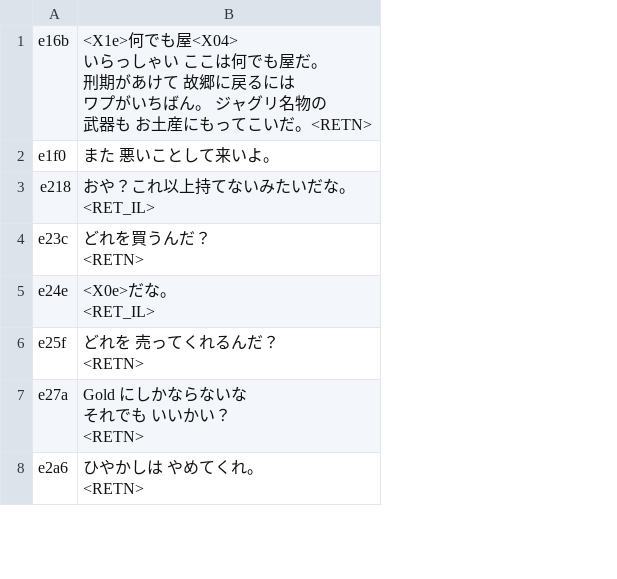
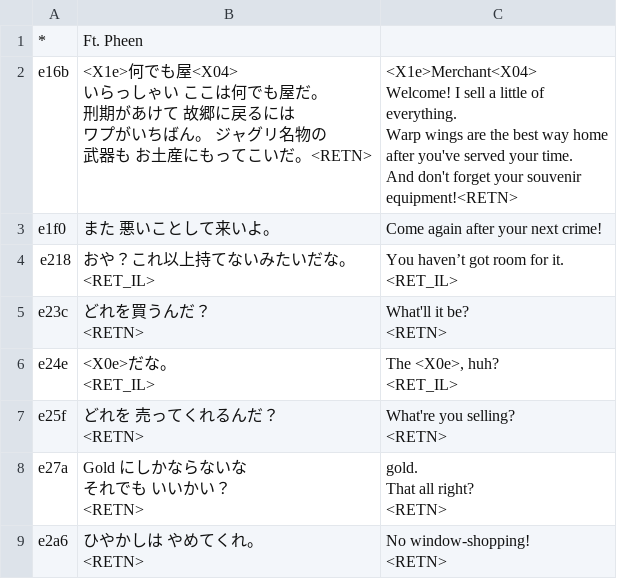
Before and after one commit to nleseul/ds6_pc98_trans, a CSV file: csv/Scenarios/2e.01.20.csv, drawn as a sheet; only a part is shown; addresses are those after the commit; ↵ is a line break in a cell; the diff names each change by its address in the sheet, - before the commit and + after, or states it on an @@ line.

Commit message:
Add translations for Ft. Pheen. Add safe handling for an unusual global event call.

```diff
--- a/csv/Scenarios/2e.01.20.csv
+++ b/csv/Scenarios/2e.01.20.csv
+column C, rows 2-9: <X1e>Merchant<X04> ↵ Welcome! I sell a little of ↵ everything. ↵ Warp wings are the best way home ↵ after you've served your time. ↵ And don't forget your souvenir ↵ equipment!<RETN> | Come again after your next crime! | You haven’t got room for it. ↵ <RET_IL> | What'll it be? ↵ <RETN> | The <X0e>, huh? ↵ <RET_IL> | What're you selling? ↵ <RETN> | gold. ↵ That all right? ↵ <RETN> | No window-shopping! ↵ <RETN>
+row 1: * | Ft. Pheen
```
Also changed, not shown: csv/Scenarios/2a.00.27.csv, csv/Scenarios/2d.01.20.csv, 4 other files.
